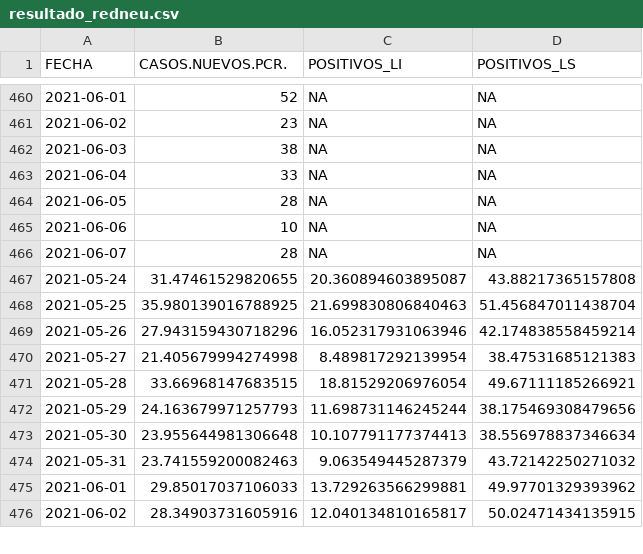
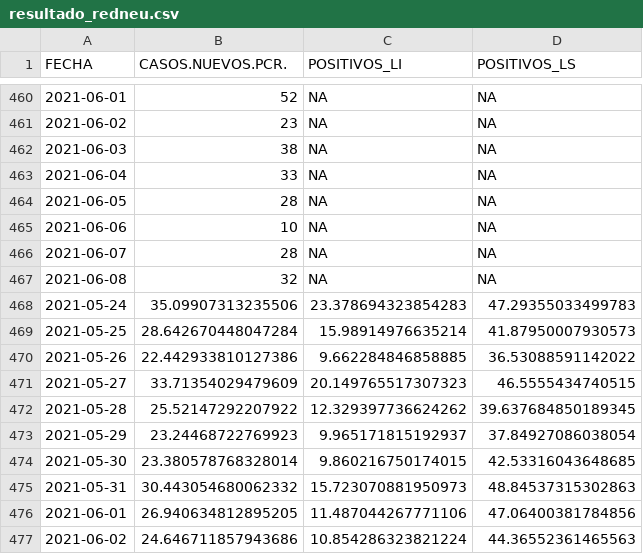
Before and after one commit to icane/covid19-rho, a CSV file: resultado_redneu.csv, drawn as a sheet; only a part is shown, gaps mark what is left out; the diff covers the shown part only.

Commit message:
Actualizado a 10/06/2021

```diff
--- a/resultado_redneu.csv
+++ b/resultado_redneu.csv
@@ -466,11 +466,12 @@ FECHA,CASOS.NUEVOS.PCR.,POSITIVOS_LI,POSITIVOS_LS
 2021-06-07,28,NA,NA
-2021-05-24,31.47461529820655,20.360894603895087,43.88217365157808
-2021-05-25,35.980139016788925,21.699830806840463,51.456847011438704
-2021-05-26,27.943159430718296,16.052317931063946,42.174838558459214
-2021-05-27,21.405679994274998,8.489817292139954,38.47531685121383
-2021-05-28,33.66968147683515,18.81529206976054,49.67111185266921
-2021-05-29,24.163679971257793,11.698731146245244,38.175469308479656
-2021-05-30,23.955644981306648,10.107791177374413,38.556978837346634
-2021-05-31,23.741559200082463,9.063549445287379,43.72142250271032
-2021-06-01,29.85017037106033,13.729263566299881,49.97701329393962
-2021-06-02,28.34903731605916,12.040134810165817,50.02471434135915
+2021-06-08,32,NA,NA
+2021-05-24,35.09907313235506,23.378694323854283,47.29355033499783
+2021-05-25,28.642670448047284,15.98914976635214,41.87950007930573
+2021-05-26,22.442933810127386,9.662284846858885,36.53088591142022
+2021-05-27,33.71354029479609,20.149765517307323,46.5555434740515
+2021-05-28,25.52147292207922,12.329397736624262,39.637684850189345
+2021-05-29,23.24468722769923,9.965171815192937,37.84927086038054
+2021-05-30,23.380578768328014,9.860216750174015,42.53316043648685
+2021-05-31,30.443054680062332,15.723070881950973,48.84537315302863
+2021-06-01,26.940634812895205,11.487044267771106,47.06400381784856
+2021-06-02,24.646711857943686,10.854286323821224,44.36552361465563
```
Also changed, not shown: 12 edited cells elsewhere in this file.
